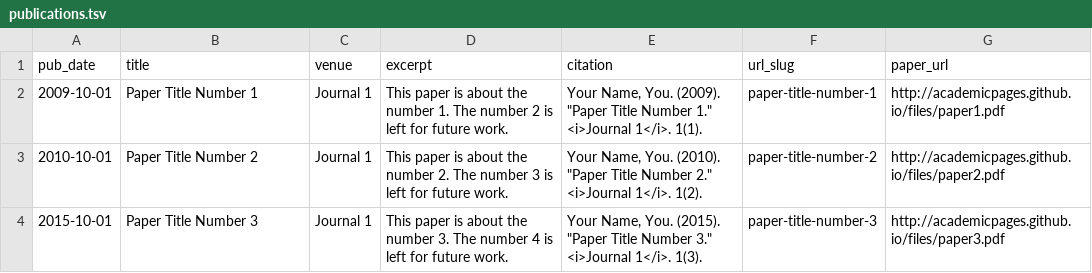
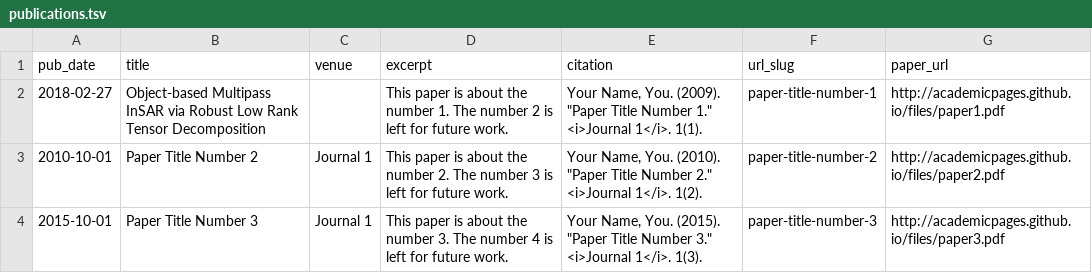
Before and after one commit to jiankang1991/jiankang1991.github.io, a TSV file: markdown_generator/publications.tsv, drawn as a sheet.

Commit message:
update publications

```diff
--- a/markdown_generator/publications.tsv
+++ b/markdown_generator/publications.tsv
@@ -1,3 +1,3 @@
 pub_date	title	venue	excerpt	citation	url_slug	paper_url
-2009-10-01	Paper Title Number 1	Journal 1	This paper is about the number 1. The number 2 is left for future work.	Your Name, You. (2009). "Paper Title Number 1." <i>Journal 1</i>. 1(1).	paper-title-number-1	http://academicpages.github.io/files/paper1.pdf
+2018-02-27	Object-based Multipass InSAR via Robust Low Rank Tensor Decomposition		This paper is about the number 1. The number 2 is left for future work.	Your Name, You. (2009). "Paper Title Number 1." <i>Journal 1</i>. 1(1).	paper-title-number-1	http://academicpages.github.io/files/paper1.pdf
 2010-10-01	Paper Title Number 2	Journal 1	This paper is about the number 2. The number 3 is left for future work.	Your Name, You. (2010). "Paper Title Number 2." <i>Journal 1</i>. 1(2).	paper-title-number-2	http://academicpages.github.io/files/paper2.pdf
```
Also changed, not shown: 6 other files.
